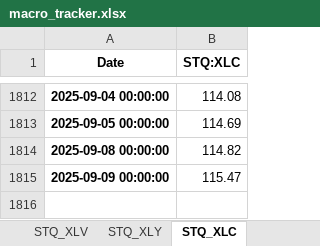
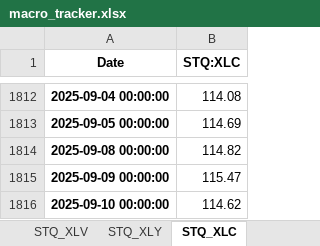
Before and after one commit to HughHancock/GMM, an Excel workbook: macro_tracker.xlsx, sheet STQ_XLC, drawn as a sheet; only a part is shown, gaps mark what is left out; values as stored, in another font and other column widths than the file's, no borders; the diff names each change by its address in the sheet, - before the commit and + after, or states it on an @@ line.

```diff
--- a/macro_tracker.xlsx (sheet STQ_XLC)
+++ b/macro_tracker.xlsx (sheet STQ_XLC)
+row 1816: 2025-09-10 00:00:00 | 114.62
```
Also changed, not shown: sheet Sectors (SPDR ETFs), sheet Major Indices, sheet Real Estate & Intl, sheet Volatility & Credit, sheet Commodities & Energy, sheet STQ_XLF, 21 more sheets, 3 other files.
